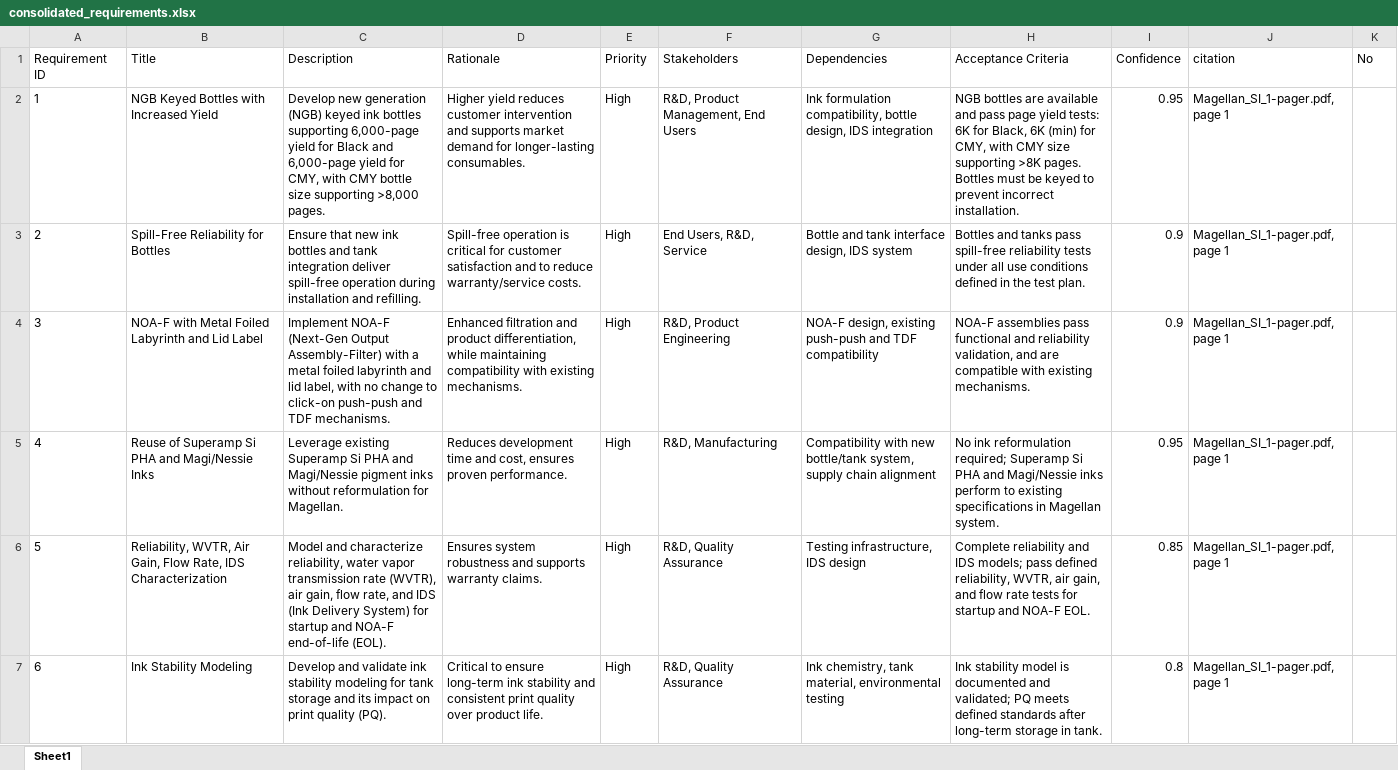
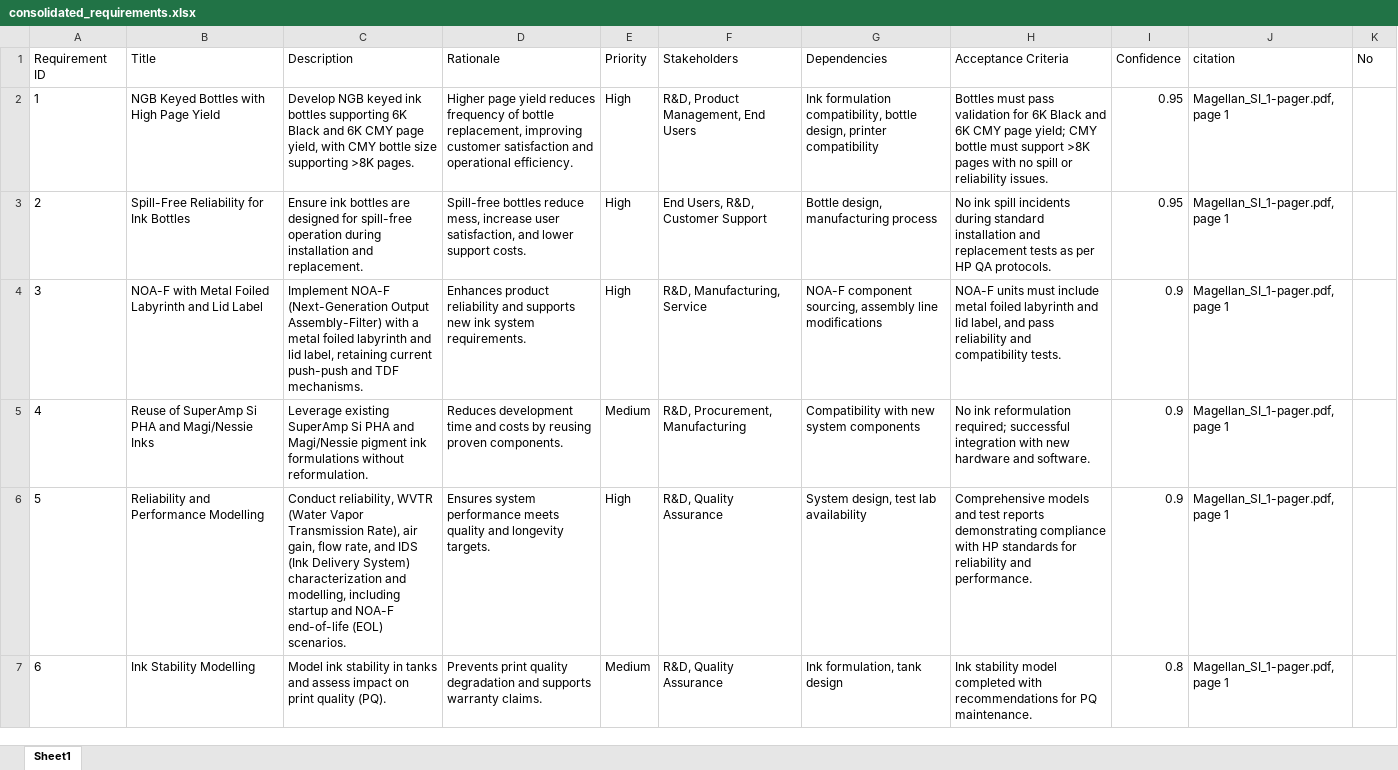
Before and after one commit to hpdxdemo/git_demo, an Excel workbook: consolidation/output/consolidated_requirements.xlsx, sheet Sheet1, drawn as a sheet; only a part is shown; values as stored, in another font and other column widths than the file's, no borders; removed rows and columns are numbered as before the commit, all else as after; the diff covers the shown part only; the diff names each change by its address in the sheet, - before the commit and + after, or states it on an @@ line.

Commit message:
Update consolidation/output/consolidated_requirements.xlsx

```diff
--- a/consolidation/output/consolidated_requirements.xlsx (sheet Sheet1)
+++ b/consolidation/output/consolidated_requirements.xlsx (sheet Sheet1)
-B2 (Title): NGB Keyed Bottles with Increased Yield
+B2 (Title): NGB Keyed Bottles with High Page Yield
-C2 (Description): Develop new generation (NGB) keyed ink bottles supporting 6,000-page yield for Black and 6,000-page yield for CMY, with CMY bottle size supporting >8,000 pages.
+C2 (Description): Develop NGB keyed ink bottles supporting 6K Black and 6K CMY page yield, with CMY bottle size supporting >8K pages.
-D2 (Rationale): Higher yield reduces customer intervention and supports market demand for longer-lasting consumables.
+D2 (Rationale): Higher page yield reduces frequency of bottle replacement, improving customer satisfaction and operational efficiency.
-G2 (Dependencies): …bottle design, IDS integration
+G2 (Dependencies): …bottle design, printer compatibility
-H2 (Acceptance Criteria): NGB bottles are available and pass page yield tests: 6K for Black, 6K (min) for CMY, with CMY size supporting >8K pages. Bottles must be keyed to prevent incorrect installation.
+H2 (Acceptance Criteria): Bottles must pass validation for 6K Black and 6K CMY page yield; CMY bottle must support >8K pages with no spill or reliability issues.
-B3 (Title): Spill-Free Reliability for Bottles
+B3 (Title): Spill-Free Reliability for Ink Bottles
-C3 (Description): Ensure that new ink bottles and tank integration deliver spill-free operation during installation and refilling.
+C3 (Description): Ensure ink bottles are designed for spill-free operation during installation and replacement.
-D3 (Rationale): Spill-free operation is critical for customer satisfaction and to reduce warranty/service costs.
+D3 (Rationale): Spill-free bottles reduce mess, increase user satisfaction, and lower support costs.
-F3 (Stakeholders): End Users, R&D, Service
+F3 (Stakeholders): End Users, R&D, Customer Support
-G3 (Dependencies): Bottle and tank interface design, IDS system
+G3 (Dependencies): Bottle design, manufacturing process
-H3 (Acceptance Criteria): Bottles and tanks pass spill-free reliability tests under all use conditions defined in the test plan.
+H3 (Acceptance Criteria): No ink spill incidents during standard installation and replacement tests as per HP QA protocols.
-I3 (Confidence): 0.9
+I3 (Confidence): 0.95
-C4 (Description): Implement NOA-F (Next-Gen Output Assembly-Filter) with a metal foiled labyrinth and lid label, with no change to click-on push-push and…
+C4 (Description): Implement NOA-F (Next-Generation Output Assembly-Filter) with a metal foiled labyrinth and lid label, retaining current push-push and…
-D4 (Rationale): Enhanced filtration and product differentiation, while maintaining compatibility with existing mechanisms.
+D4 (Rationale): Enhances product reliability and supports new ink system requirements.
-F4 (Stakeholders): R&D, Product Engineering
+F4 (Stakeholders): R&D, Manufacturing, Service
-G4 (Dependencies): NOA-F design, existing push-push and TDF compatibility
+G4 (Dependencies): NOA-F component sourcing, assembly line modifications
-H4 (Acceptance Criteria): NOA-F assemblies pass functional and reliability validation, and are compatible with existing mechanisms.
+H4 (Acceptance Criteria): NOA-F units must include metal foiled labyrinth and lid label, and pass reliability and compatibility tests.
-row 5: 4 | Reuse of Superamp Si PHA and Magi/Nessie Inks | Leverage existing Superamp Si PHA and Magi/Nessie pigment inks without reformulation for Magellan. | Reduces development time and cost, ensures proven performance. | High | R&D, Manufacturing | Compatibility with new bottle/tank system, supply chain alignment | No ink reformulation required; Superamp Si PHA and Magi/Nessie inks perform to existing specifications in Magellan system. | 0.95 | Magellan_SI_1-pager.pdf, page 1
+row 5: 4 | Reuse of SuperAmp Si PHA and Magi/Nessie Inks | Leverage existing SuperAmp Si PHA and Magi/Nessie pigment ink formulations without reformulation. | Reduces development time and costs by reusing proven components. | Medium | R&D, Procurement, Manufacturing | Compatibility with new system components | No ink reformulation required; successful integration with new hardware and software. | 0.9 | Magellan_SI_1-pager.pdf, page 1
-B6 (Title): Reliability, WVTR, Air Gain, Flow Rate, IDS Characterization
+B6 (Title): Reliability and Performance Modelling
-C6 (Description): Model and characterize reliability, water vapor transmission rate (WVTR), air gain, flow rate, and IDS (Ink Delivery System) for startup and NOA-F end-of-life (EOL).
+C6 (Description): Conduct reliability, WVTR (Water Vapor Transmission Rate), air gain, flow rate, and IDS (Ink Delivery System) characterization and modelling, including startup and NOA-F end-of-life (EOL) scenarios.
-D6 (Rationale): Ensures system robustness and supports warranty claims.
+D6 (Rationale): Ensures system performance meets quality and longevity targets.
-G6 (Dependencies): Testing infrastructure, IDS design
+G6 (Dependencies): System design, test lab availability
-H6 (Acceptance Criteria): Complete reliability and IDS models; pass defined reliability, WVTR, air gain, and flow rate tests for startup and NOA-F EOL.
+H6 (Acceptance Criteria): Comprehensive models and test reports demonstrating compliance with HP standards for reliability and performance.
-I6 (Confidence): 0.85
+I6 (Confidence): 0.9
-B7 (Title): Ink Stability Modeling
+B7 (Title): Ink Stability Modelling
-C7 (Description): Develop and validate ink stability modeling for tank storage and its impact on…
+C7 (Description): Model ink stability in tanks and assess impact on…
-D7 (Rationale): Critical to ensure long-term ink stability and consistent print quality over product life.
+D7 (Rationale): Prevents print quality degradation and supports warranty claims.
-E7 (Priority): High
+E7 (Priority): Medium
-G7 (Dependencies): Ink chemistry, tank material, environmental testing
+G7 (Dependencies): Ink formulation, tank design
-H7 (Acceptance Criteria): …stability model is documented and validated; PQ meets defined standards after long-term storage in tank.
+H7 (Acceptance Criteria): …stability model completed with recommendations for PQ maintenance.
```
Also changed, not shown: 19 added rows, 15 removed rows, 201 edited cells and row numbers in column A elsewhere in this sheet.
